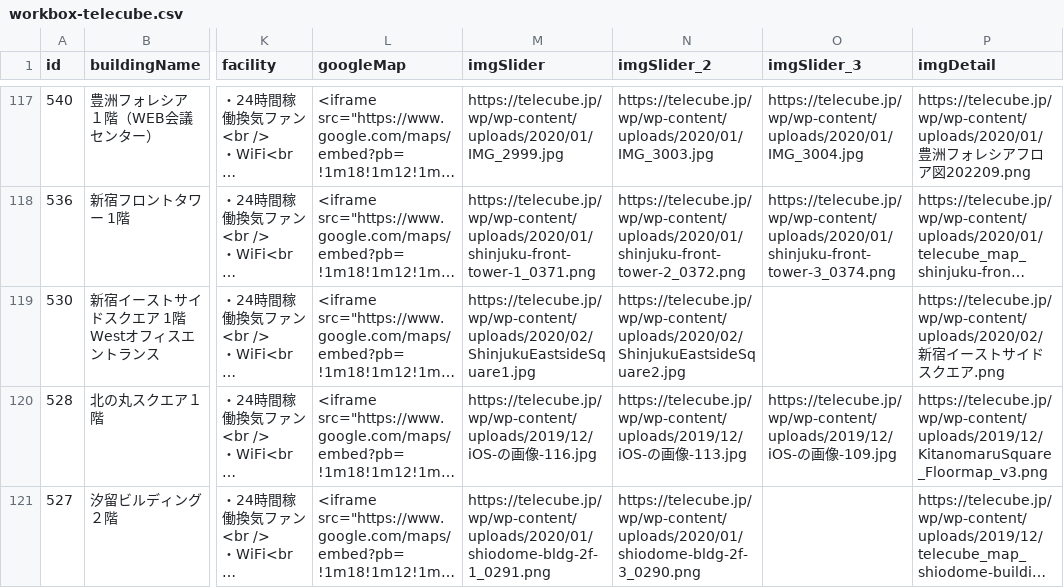
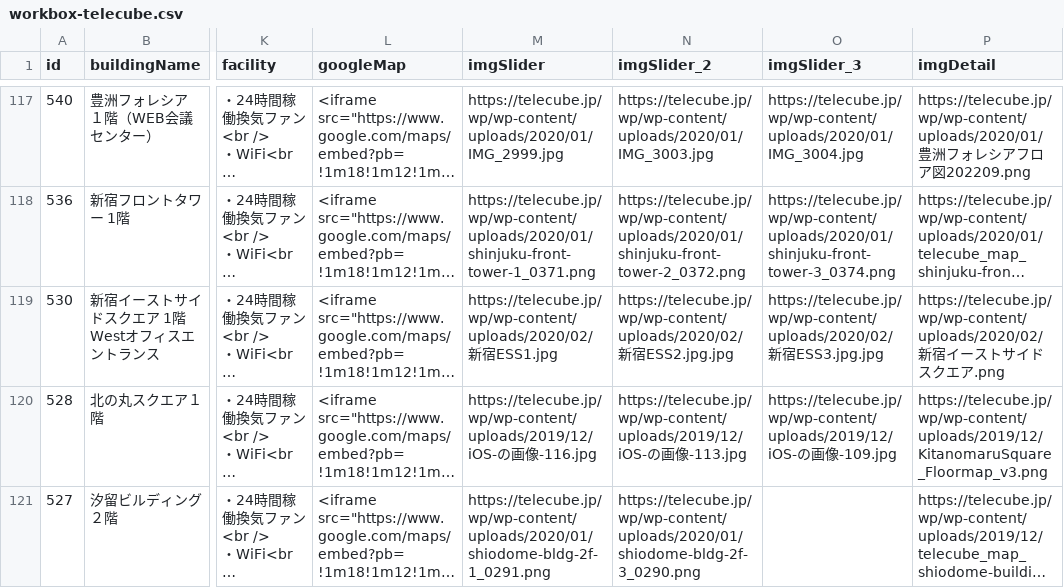
Before and after one commit to code4fukui/workbox, a CSV file: workbox-telecube.csv, drawn as a sheet; only a part is shown, gaps mark what is left out; long unchanged cells end in …; the diff names each change by its address in the sheet, - before the commit and + after, or states it on an @@ line.

Commit message:
update data

```diff
--- a/workbox-telecube.csv
+++ b/workbox-telecube.csv
-M119 (imgSlider): https://telecube.jp/wp/wp-content/uploads/2020/02/ShinjukuEastsideSquare1.jpg
+M119 (imgSlider): https://telecube.jp/wp/wp-content/uploads/2020/02/新宿ESS1.jpg
-N119 (imgSlider_2): https://telecube.jp/wp/wp-content/uploads/2020/02/ShinjukuEastsideSquare2.jpg
+N119 (imgSlider_2): https://telecube.jp/wp/wp-content/uploads/2020/02/新宿ESS2.jpg.jpg
-O119 (imgSlider_3): (empty)
+O119 (imgSlider_3): https://telecube.jp/wp/wp-content/uploads/2020/02/新宿ESS3.jpg.jpg
```
Also changed, not shown: workbox-stationwork.csv, 2 other files.
